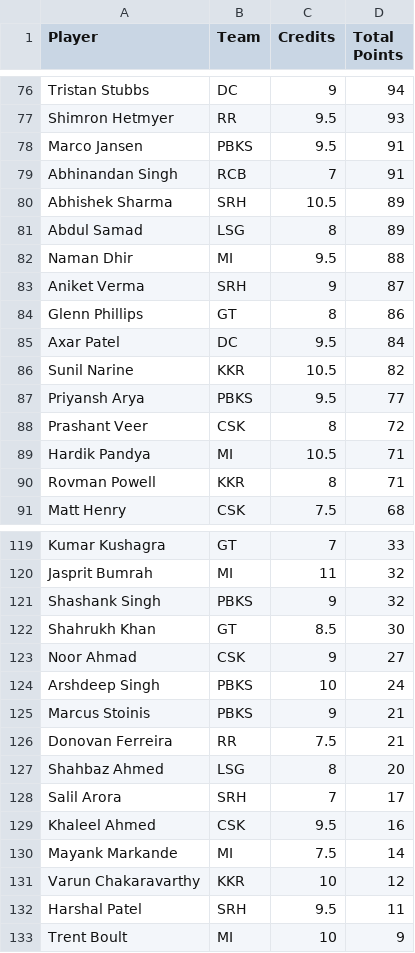
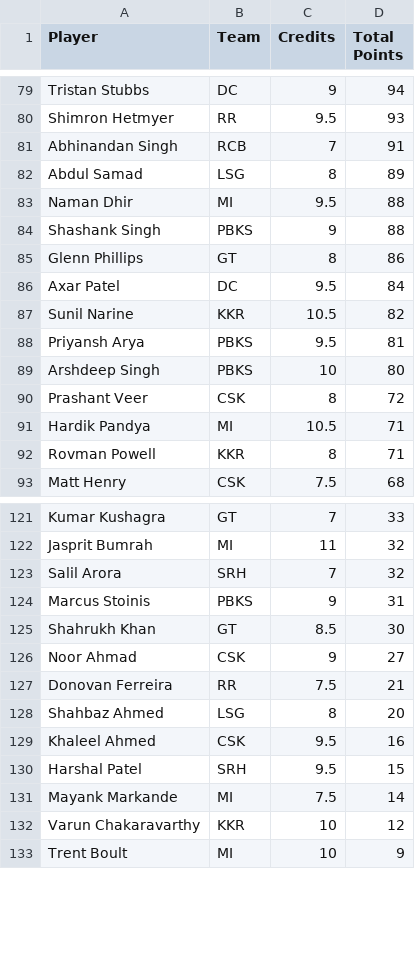
Before and after one commit to Malyala-Meghamsh/ipl-fantasy-league, a CSV file: ipl_fantasy_stats.csv, drawn as a sheet; only a part is shown, gaps mark what is left out; the diff covers the shown part only.

```diff
--- a/ipl_fantasy_stats.csv
+++ b/ipl_fantasy_stats.csv
@@ -77,8 +80,6 @@ Tristan Stubbs,DC,9,94
 Shimron Hetmyer,RR,9.5,93
-Marco Jansen,PBKS,9.5,91
 Abhinandan Singh,RCB,7,91
-Abhishek Sharma,SRH,10.5,89
 Abdul Samad,LSG,8,89
 Naman Dhir,MI,9.5,88
-Aniket Verma,SRH,9,87
+Shashank Singh,PBKS,9,88
 Glenn Phillips,GT,8,86
@@ -86,3 +87,4 @@ Axar Patel,DC,9.5,84
 Sunil Narine,KKR,10.5,82
-Priyansh Arya,PBKS,9.5,77
+Priyansh Arya,PBKS,9.5,81
+Arshdeep Singh,PBKS,10,80
 Prashant Veer,CSK,8,72
@@ -120,14 +122,12 @@ Kumar Kushagra,GT,7,33
 Jasprit Bumrah,MI,11,32
-Shashank Singh,PBKS,9,32
+Salil Arora,SRH,7,32
+Marcus Stoinis,PBKS,9,31
 Shahrukh Khan,GT,8.5,30
 Noor Ahmad,CSK,9,27
-Arshdeep Singh,PBKS,10,24
-Marcus Stoinis,PBKS,9,21
 Donovan Ferreira,RR,7.5,21
 Shahbaz Ahmed,LSG,8,20
-Salil Arora,SRH,7,17
 Khaleel Ahmed,CSK,9.5,16
+Harshal Patel,SRH,9.5,15
 Mayank Markande,MI,7.5,14
 Varun Chakaravarthy,KKR,10,12
-Harshal Patel,SRH,9.5,11
 Trent Boult,MI,10,9
```
Also changed, not shown: 13 added rows, 10 removed rows, 26 moved rows and 3 edited cells elsewhere in this file, ipl_fantasy_stats_2026-04-11.csv, ranking_history.csv, 1 other file.
